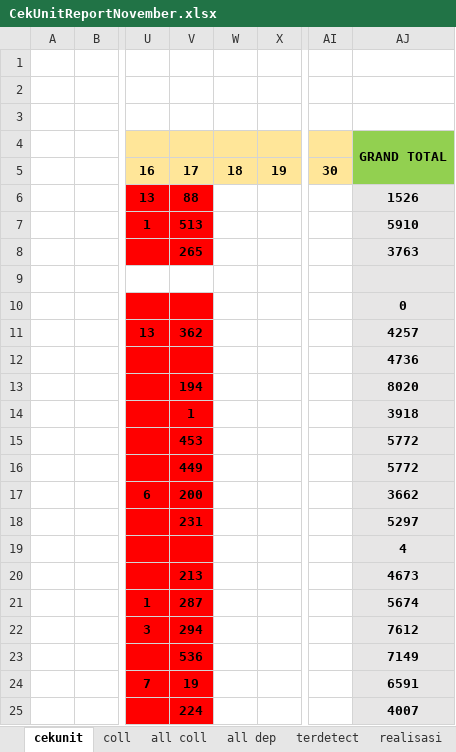
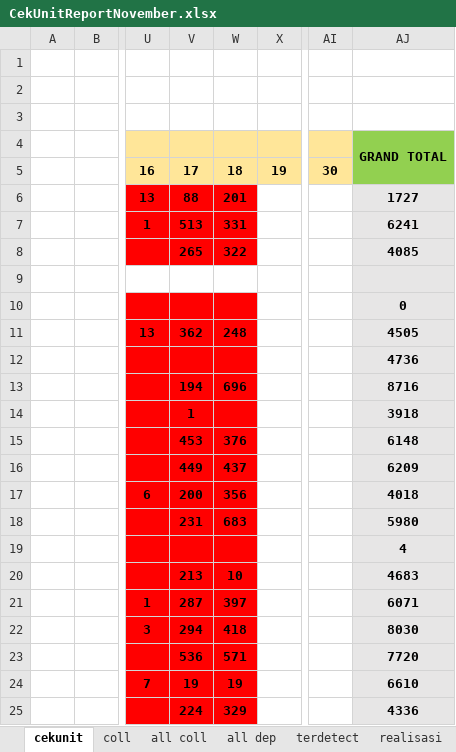
Before and after one commit to neuxdotdev/cekunit, an Excel workbook: src/report/CekUnitReportNovember.xlsx, sheet cekunit, drawn as a sheet; only a part is shown, gaps mark what is left out; values as stored, in another font and other column widths than the file's, no borders; conditional formats not drawn; the diff covers the shown part only; the diff names each change by its address in the sheet, - before the commit and + after, or states it on an @@ line.

Commit message:
chore(report): change at 18 november 2025 cekunit adn master

```diff
--- a/src/report/CekUnitReportNovember.xlsx (sheet cekunit)
+++ b/src/report/CekUnitReportNovember.xlsx (sheet cekunit)
-W6: (empty)
+W6: 201
-W6:W8 fill: none
+W6:W8 fill: #FF0000
-AJ6: 1526
+AJ6: 1727
-W7: (empty)
+W7: 331
-AJ7: 5910
+AJ7: 6241
-W8: (empty)
+W8: 322
-AJ8: 3763
+AJ8: 4085
-W10:W25 fill: none
+W10:W25 fill: #FF0000
-W11: (empty)
+W11: 248
-AJ11: 4257
+AJ11: 4505
-W13: (empty)
+W13: 696
-AJ13: 8020
+AJ13: 8716
-W15: (empty)
+W15: 376
-AJ15: 5772
+AJ15: 6148
-W16: (empty)
+W16: 437
-AJ16: 5772
+AJ16: 6209
-W17: (empty)
+W17: 356
-AJ17: 3662
+AJ17: 4018
-W18: (empty)
+W18: 683
-AJ18: 5297
+AJ18: 5980
-W20: (empty)
+W20: 10
-AJ20: 4673
+AJ20: 4683
-W21: (empty)
+W21: 397
-AJ21: 5674
+AJ21: 6071
-W22: (empty)
+W22: 418
-AJ22: 7612
+AJ22: 8030
-W23: (empty)
+W23: 571
-AJ23: 7149
+AJ23: 7720
-W24: (empty)
+W24: 19
-AJ24: 6591
+AJ24: 6610
-W25: (empty)
+W25: 329
-AJ25: 4007
+AJ25: 4336
```
Also changed, not shown: 4 edited cells and cell formats elsewhere in this sheet, sheet all coll, sheet coll.
